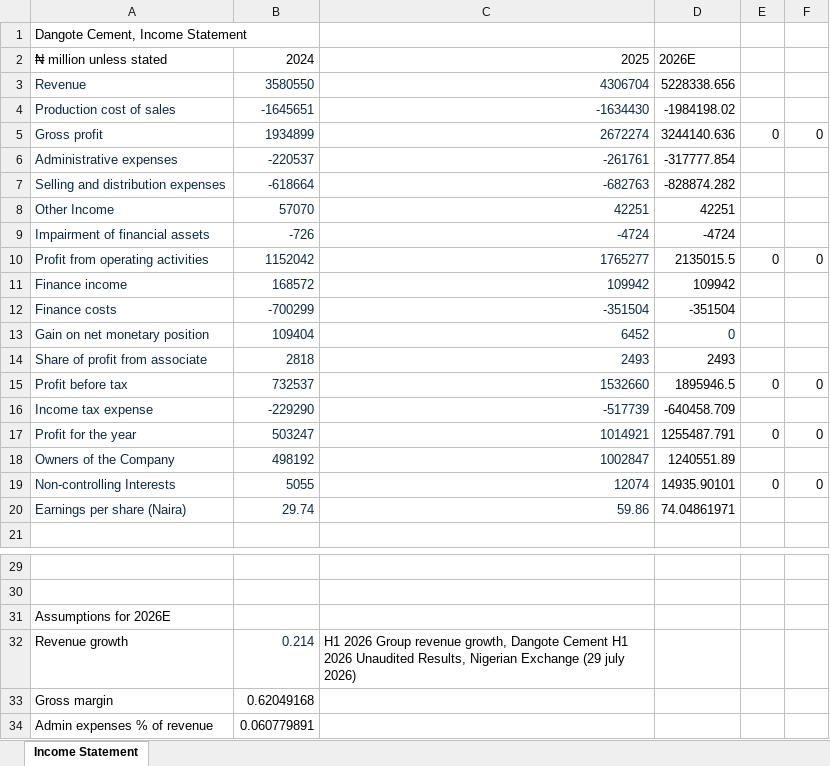
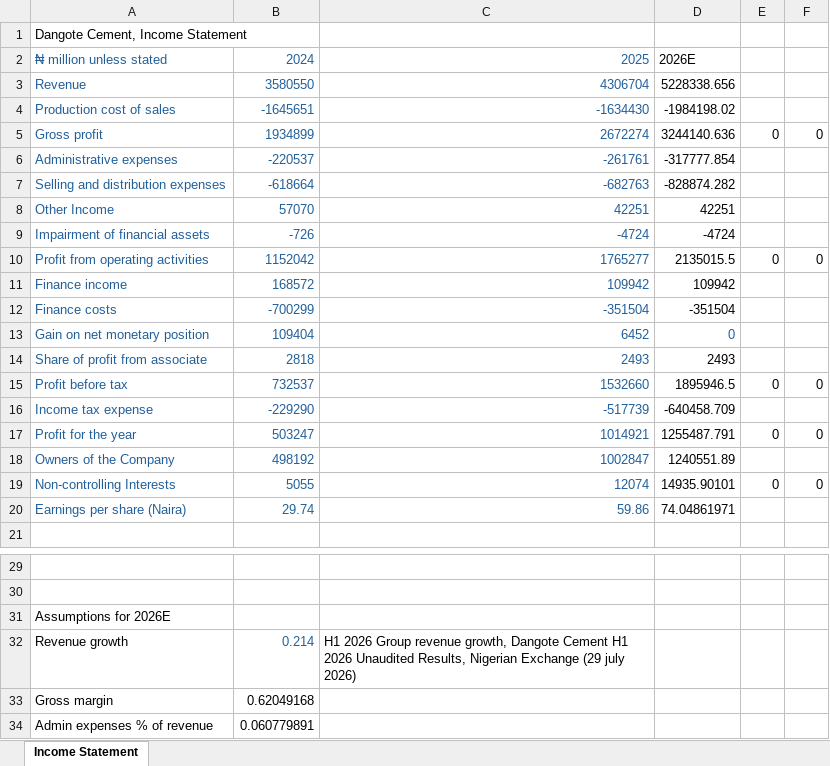
Before and after one commit to KingsleyData-design/DANGOTE_CEMENT_MODEL, an Excel workbook: Dangote_Cement_Model.xlsx, sheet Income Statement, drawn as a sheet; only a part is shown, gaps mark what is left out; values as stored, in another font and other column widths than the file's, no borders; the diff names each change by its address in the sheet, - before the commit and + after, or states it on an @@ line.

Commit message:
Add files via upload

```diff
--- a/Dangote_Cement_Model.xlsx (sheet Income Statement)
+++ b/Dangote_Cement_Model.xlsx (sheet Income Statement)
-A2:C2 text colour: black
+A2:C2 text colour: #215F9A
-A3:C12 text colour: #0E2841
+A3:C12 text colour: #215F9A
-A13:D13 text colour: #0E2841
+A13:D13 text colour: #215F9A
-A14:C20 text colour: #0E2841
+A14:C20 text colour: #215F9A
-B32 text colour: #0E2841
+B32 text colour: #215F9A
```
